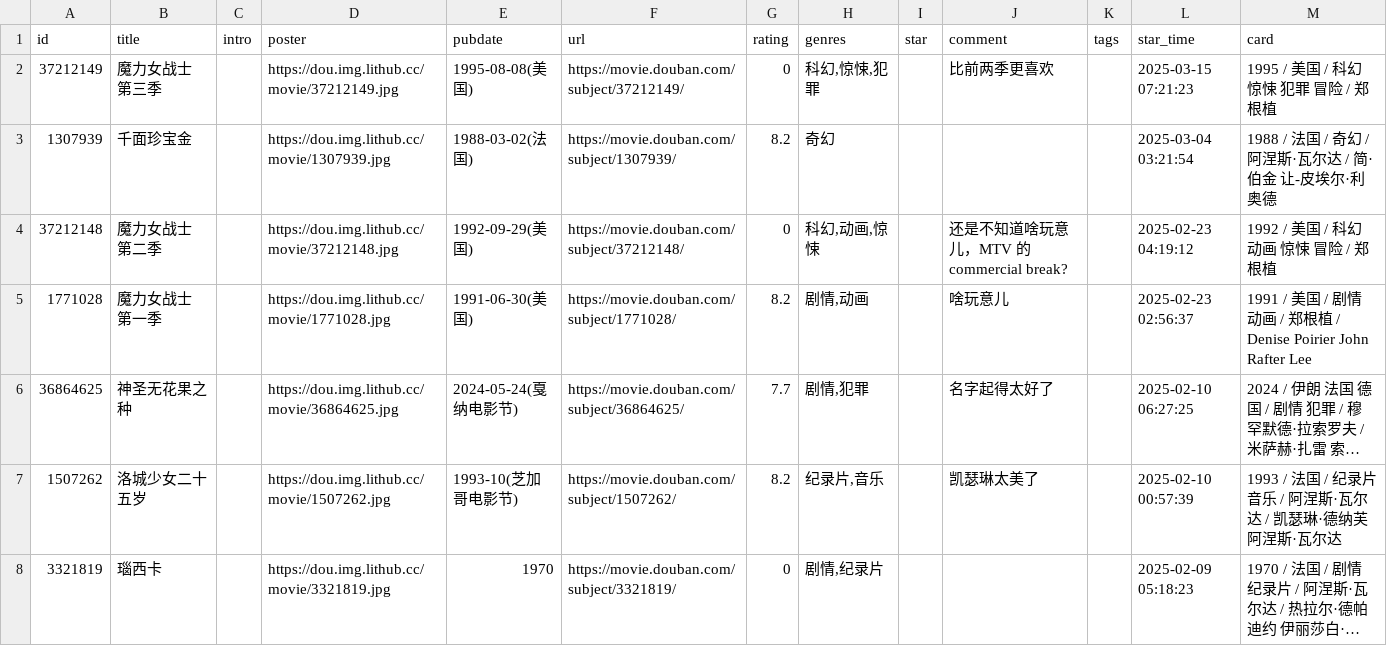
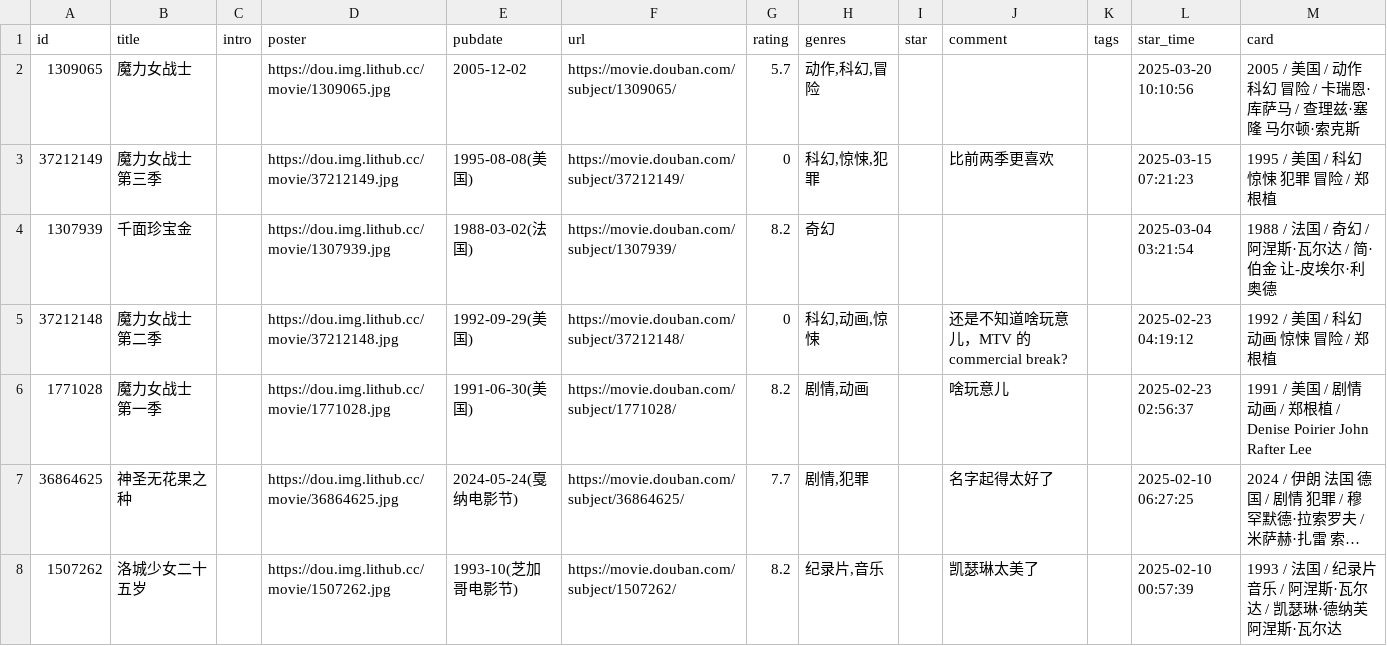
Before and after one commit to zcysxy/doumark-action, a CSV file: data/douban/movie.csv, drawn as a sheet; only a part is shown; the shorter side is filled out with more unchanged rows; long unchanged cells end in ….

Commit message:
chore: update douban data

```diff
--- a/data/douban/movie.csv
+++ b/data/douban/movie.csv
@@ -1,2 +1,3 @@
 id,title,intro,poster,pubdate,url,rating,genres,star,comment,tags,star_time,card
+1309065,魔力女战士,,https://dou.img.lithub.cc/movie/1309065.jpg,2005-12-02,https://movie.douban.com/subject/1309065/,5.7,"动作,科幻,冒险",,,,2025-03-20 10:10:56,2005 / 美国 / 动作 科幻 冒险 / 卡瑞恩·库萨马 / 查理兹·塞隆 马尔顿·索克斯
 37212149,魔力女战士 第三季,,https://dou.img.lithub.cc/movie/37212149.jpg,1995-08-08(美国),https://movie.douban.com/subject/37212149/,0,"科幻,惊悚,犯罪",,比前两季更喜欢,,2025-03-15 07:21:23,1995 / 美国 / 科幻 惊悚 犯罪 冒险 / 郑根植
```
